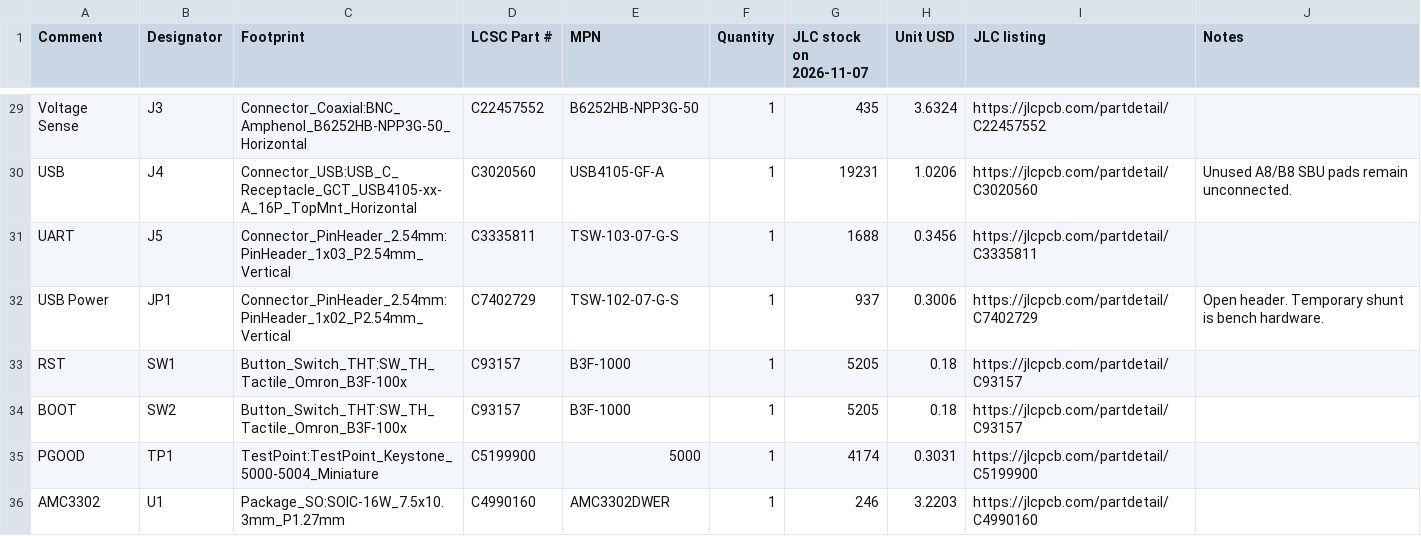
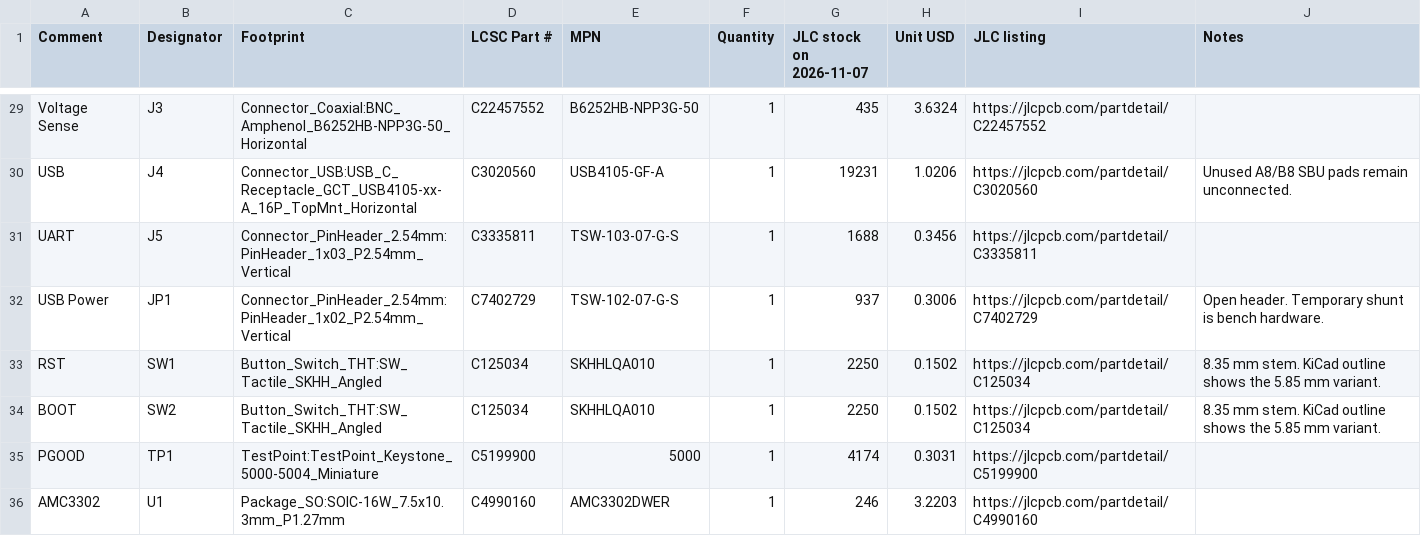
Before and after one commit to MAWoodMain/SigCapHW, a CSV file: BOM.csv, drawn as a sheet; only a part is shown, gaps mark what is left out.

Commit message:
Use right-angle Alps switches for reset and boot

```diff
--- a/BOM.csv
+++ b/BOM.csv
@@ -32,4 +32,4 @@ UART,J5,Connector_PinHeader_2.54mm:PinHeader_1x03_P2.54mm_Vertical,C3335811,TSW-
 USB Power,JP1,Connector_PinHeader_2.54mm:PinHeader_1x02_P2.54mm_Vertical,C7402729,TSW-102-07-G-S,1,937,0.3006,https://jlcpcb.com/partdetail/C7402729,Open header. Temporary shunt is bench hardware.
-RST,SW1,Button_Switch_THT:SW_TH_Tactile_Omron_B3F-100x,C93157,B3F-1000,1,5205,0.18,https://jlcpcb.com/partdetail/C93157,
-BOOT,SW2,Button_Switch_THT:SW_TH_Tactile_Omron_B3F-100x,C93157,B3F-1000,1,5205,0.18,https://jlcpcb.com/partdetail/C93157,
+RST,SW1,Button_Switch_THT:SW_Tactile_SKHH_Angled,C125034,SKHHLQA010,1,2250,0.1502,https://jlcpcb.com/partdetail/C125034,8.35 mm stem. KiCad outline shows the 5.85 mm variant.
+BOOT,SW2,Button_Switch_THT:SW_Tactile_SKHH_Angled,C125034,SKHHLQA010,1,2250,0.1502,https://jlcpcb.com/partdetail/C125034,8.35 mm stem. KiCad outline shows the 5.85 mm variant.
 PGOOD,TP1,TestPoint:TestPoint_Keystone_5000-5004_Miniature,C5199900,5000,1,4174,0.3031,https://jlcpcb.com/partdetail/C5199900,
```
Also changed, not shown: 1 other file.
